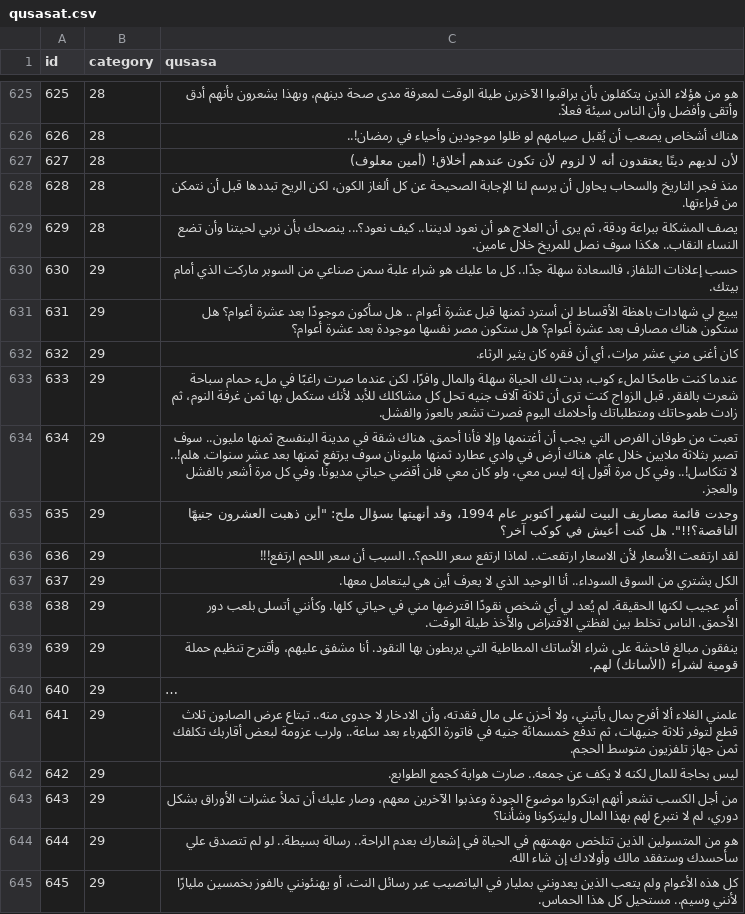
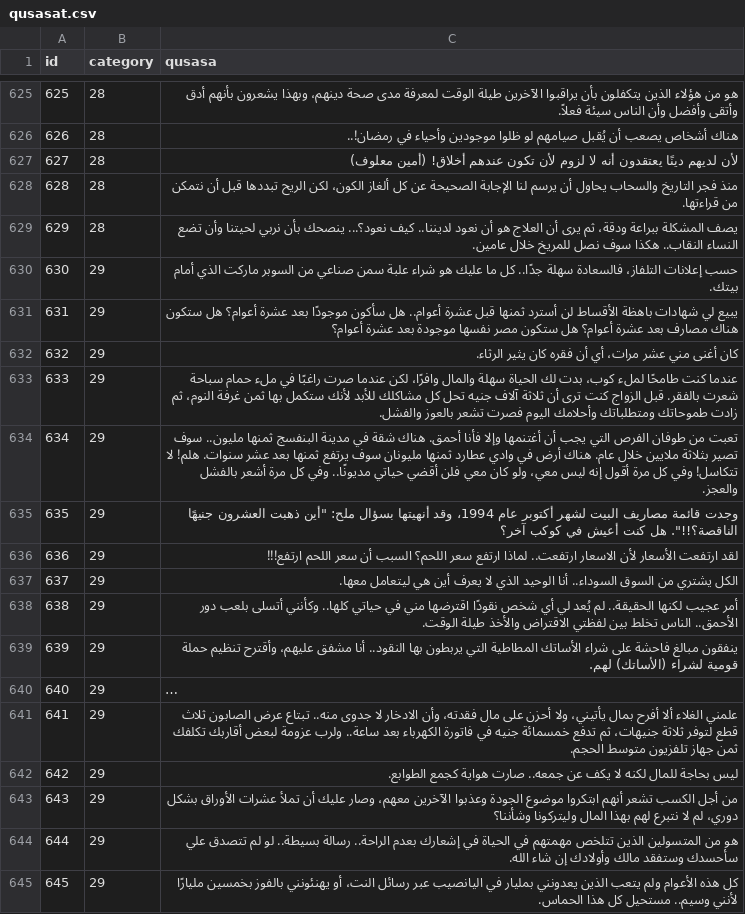
Before and after one commit to hammady/qusasat, a CSV file: data/qusasat.csv, drawn as a sheet; only a part is shown, gaps mark what is left out; long unchanged cells end in …; the diff names each change by its address in the sheet, - before the commit and + after, or states it on an @@ line.

Commit message:
Update qusasat.csv

```diff
--- a/data/qusasat.csv
+++ b/data/qusasat.csv
-C631 (qusasa): …قبل عشرة أعوام .. هل سأكون…
+C631 (qusasa): …قبل عشرة أعوام.. هل سأكون…
-C634 (qusasa): …عشر سنوات. هلم!.. لا تتكاسل!.. وفي كل مرة أقول إنه ليس معي، ولو كان معي فلن أقضي حياتي مديونًا. وفي كل…
+C634 (qusasa): …عشر سنوات. هلم! لا تتكاسل! وفي كل مرة أقول إنه ليس معي، ولو كان معي فلن أقضي حياتي مديونًا.. وفي كل…
-C636 (qusasa): …ارتفع سعر اللحم؟.. السبب أن…
+C636 (qusasa): …ارتفع سعر اللحم؟ السبب أن…
-C638 (qusasa): …عجيب لكنها الحقيقة. لم يُعد لي أي شخص نقودًا اقترضها مني في حياتي كلها. وكأنني أتسلى بلعب دور الأحمق. الناس تخلط…
+C638 (qusasa): …عجيب لكنها الحقيقة.. لم يُعد لي أي شخص نقودًا اقترضها مني في حياتي كلها.. وكأنني أتسلى بلعب دور الأحمق.. الناس تخلط…
-C639 (qusasa): …يربطون بها النقود. أنا مشفق…
+C639 (qusasa): …يربطون بها النقود.. أنا مشفق…
```
